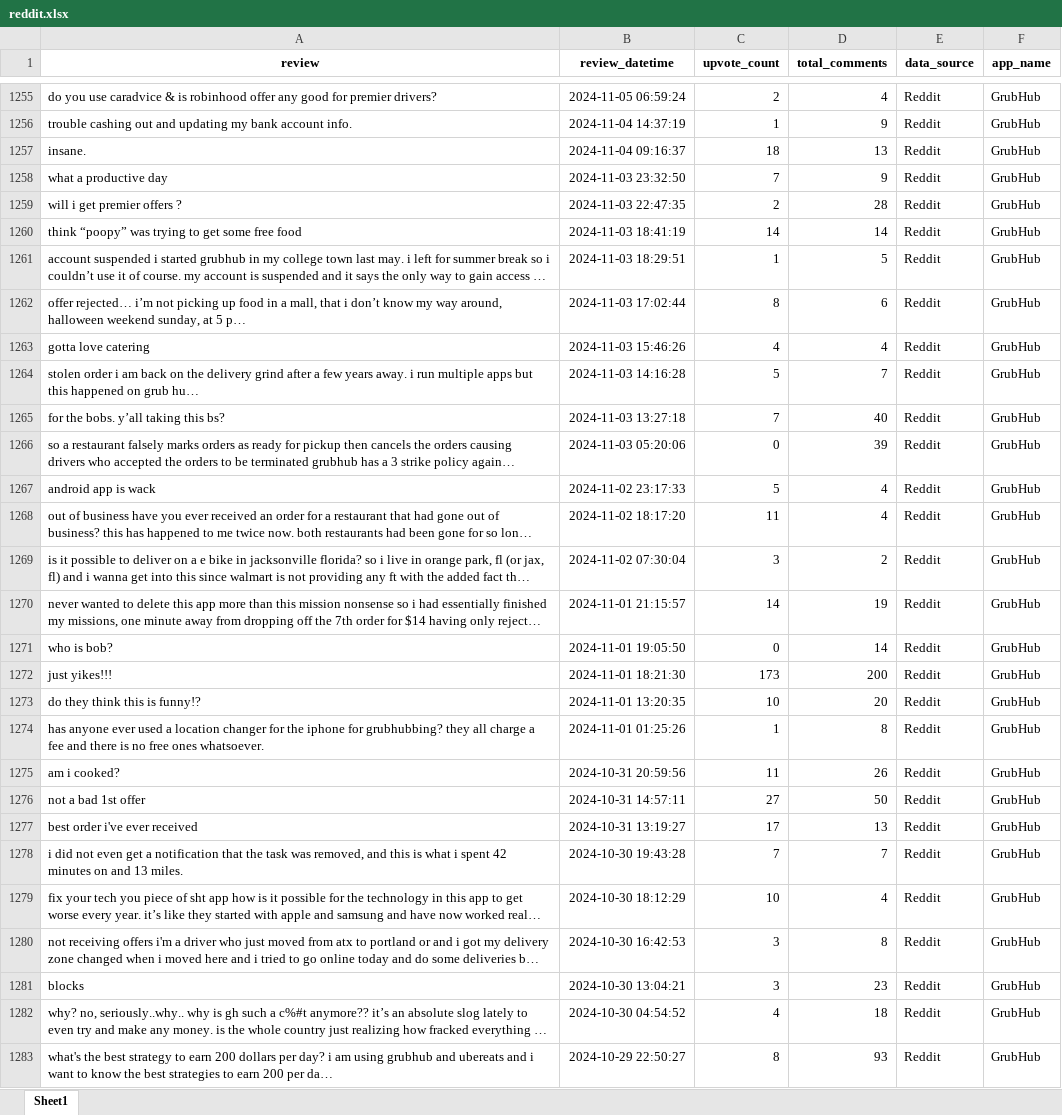
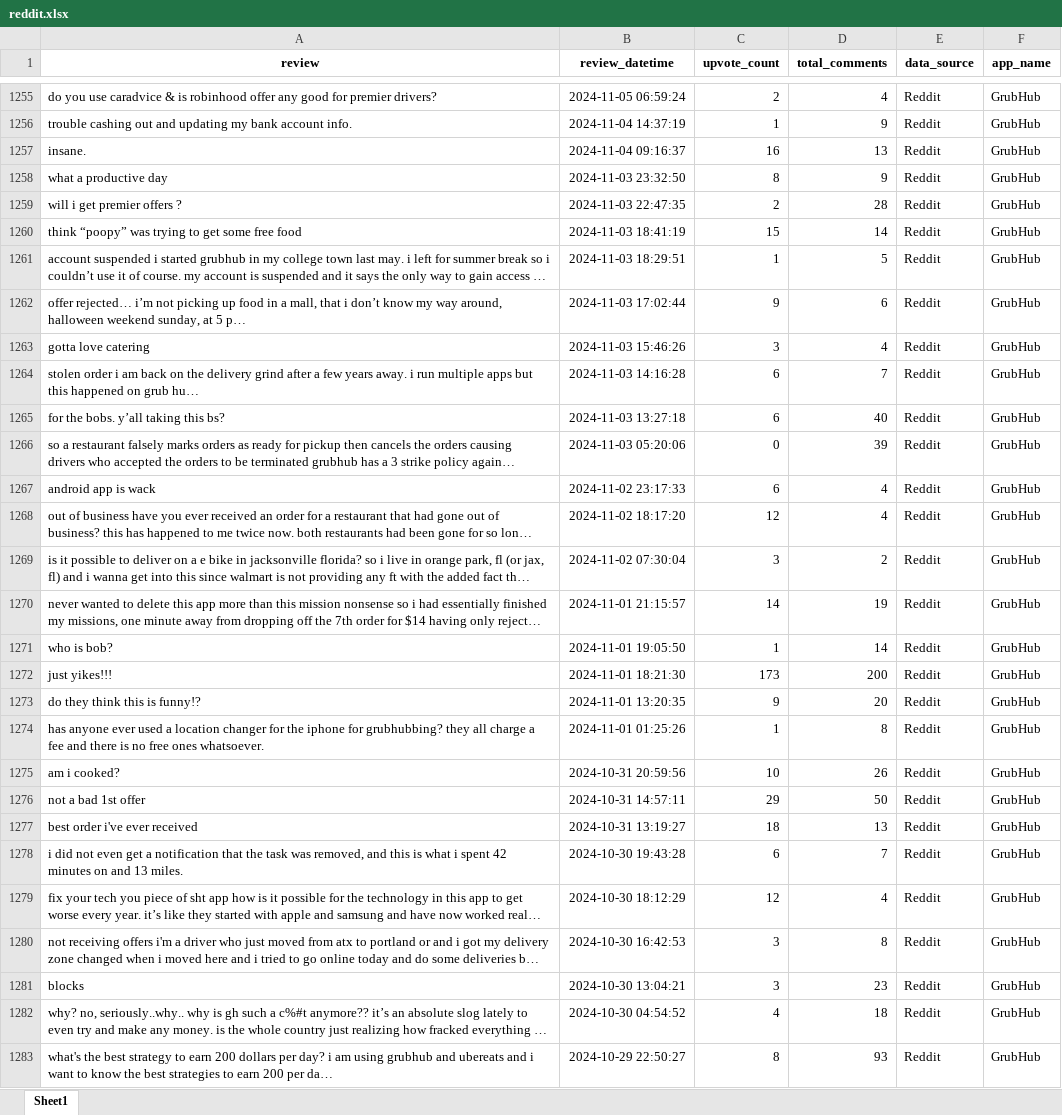
Before and after one commit to chirag1902/Multi-Platform-Review-Analysis-for-Food-Delivery-Apps, an Excel workbook: data/grubhub/processed_data/reddit.xlsx, sheet Sheet1, drawn as a sheet; only a part is shown, gaps mark what is left out; long unchanged cells end in …; values as stored, in another font and other column widths than the file's, no borders; the diff covers the shown part only; the diff names each change by its address in the sheet, - before the commit and + after, or states it on an @@ line.

```diff
--- a/data/grubhub/processed_data/reddit.xlsx (sheet Sheet1)
+++ b/data/grubhub/processed_data/reddit.xlsx (sheet Sheet1)
-C1257 (upvote_count): 18
+C1257 (upvote_count): 16
-C1258 (upvote_count): 7
+C1258 (upvote_count): 8
-C1260 (upvote_count): 14
+C1260 (upvote_count): 15
-C1262 (upvote_count): 8
+C1262 (upvote_count): 9
-C1263 (upvote_count): 4
+C1263 (upvote_count): 3
-C1264 (upvote_count): 5
+C1264 (upvote_count): 6
-C1265 (upvote_count): 7
+C1265 (upvote_count): 6
-C1267 (upvote_count): 5
+C1267 (upvote_count): 6
-C1268 (upvote_count): 11
+C1268 (upvote_count): 12
-C1271 (upvote_count): 0
+C1271 (upvote_count): 1
-C1273 (upvote_count): 10
+C1273 (upvote_count): 9
-C1275 (upvote_count): 11
+C1275 (upvote_count): 10
-C1276 (upvote_count): 27
+C1276 (upvote_count): 29
-C1277 (upvote_count): 17
+C1277 (upvote_count): 18
-C1278 (upvote_count): 7
+C1278 (upvote_count): 6
-C1279 (upvote_count): 10
+C1279 (upvote_count): 12
```
Also changed, not shown: 1 removed row and 1177 edited cells elsewhere in this sheet, data/grubhub/processed_data/google_play.xlsx, data/grubhub/raw_data/google_play.xlsx, 56 other files.
